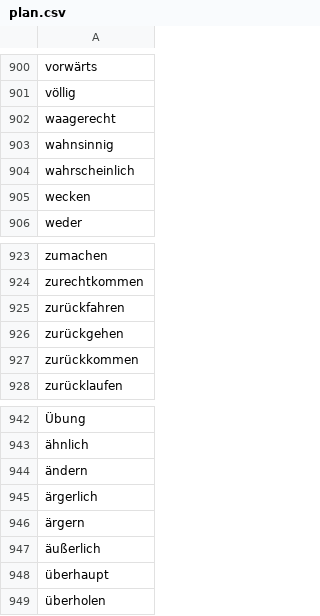
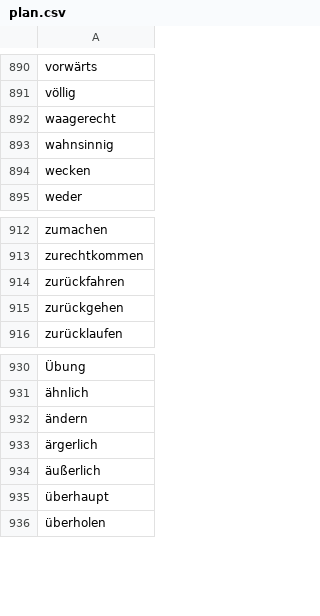
Before and after one commit to aigletter/german-words, a CSV file: plan.csv, drawn as a sheet; only a part is shown, gaps mark what is left out; the diff covers the shown part only; the diff names each change by its address in the sheet, - before the commit and + after, or states it on an @@ line.

```diff
--- a/plan.csv
+++ b/plan.csv
-row 904: wahrscheinlich
-row 927: zurückkommen
-row 946: ärgern
```
Also changed, not shown: 10 removed rows elsewhere in this file, done.csv, 2 other files.
